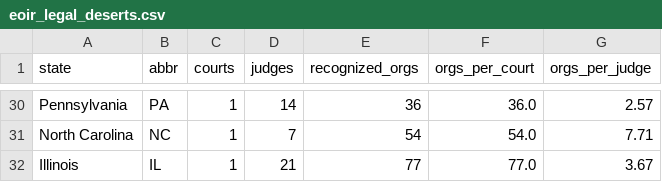
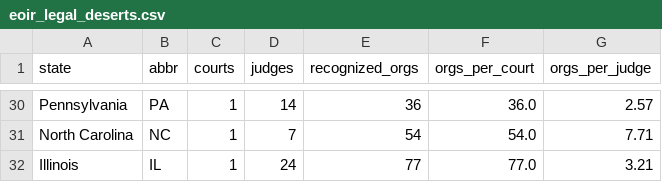
Before and after one commit to migrantusa/us-immigration-data, a CSV file: data/eoir_legal_deserts.csv, drawn as a sheet; only a part is shown, gaps mark what is left out; the diff covers the shown part only.

```diff
--- a/data/eoir_legal_deserts.csv
+++ b/data/eoir_legal_deserts.csv
@@ -31,2 +31,2 @@ Pennsylvania,PA,1,14,36,36.0,2.57
 North Carolina,NC,1,7,54,54.0,7.71
-Illinois,IL,1,21,77,77.0,3.67
+Illinois,IL,1,24,77,77.0,3.21
```
Also changed, not shown: 30 edited cells elsewhere in this file, data/litigation_tracker.csv, 8 other files.
